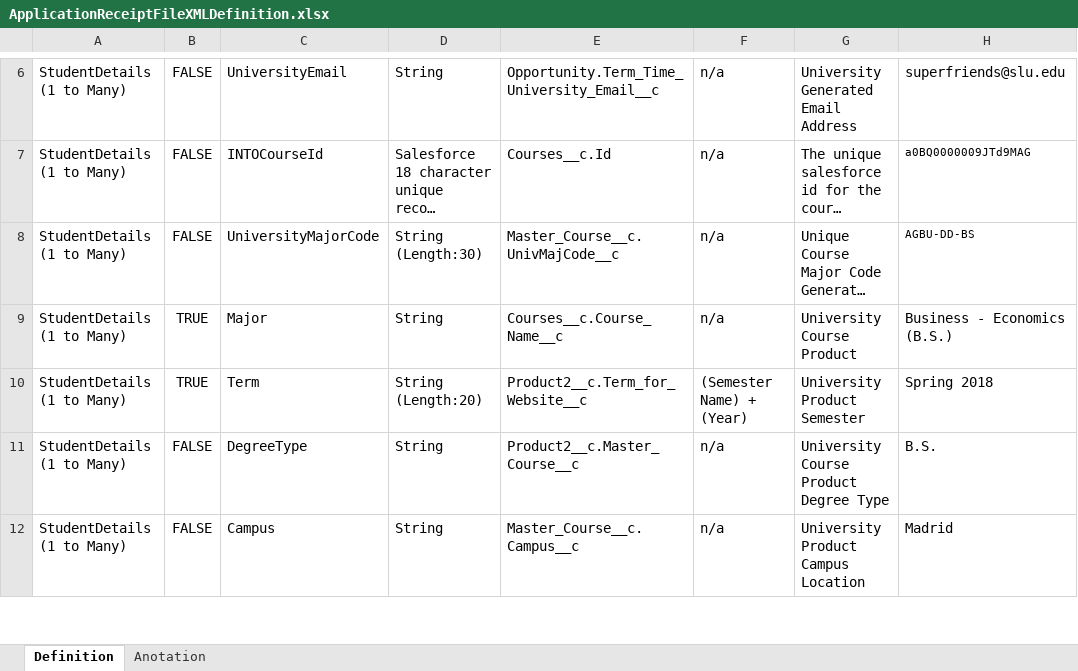
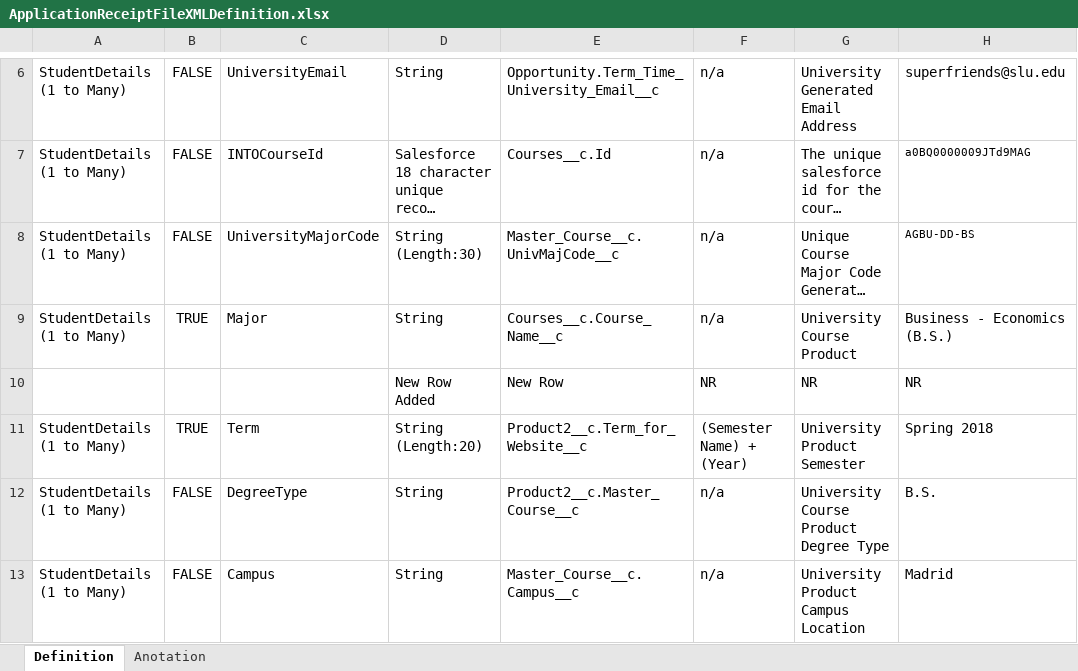
Before and after one commit to fjpuente/Documentation, an Excel workbook: ApplicationReceiptFileXMLDefinition.xlsx, sheet Definition, drawn as a sheet; only a part is shown, gaps mark what is left out; long unchanged cells end in …; values as stored, in another font and other column widths than the file's, no borders; table styles not drawn; the diff names each change by its address in the sheet, - before the commit and + after, or states it on an @@ line.

Commit message:
Update ApplicationReceiptFileXMLDefinition.xlsx

```diff
--- a/ApplicationReceiptFileXMLDefinition.xlsx (sheet Definition)
+++ b/ApplicationReceiptFileXMLDefinition.xlsx (sheet Definition)
+row 10:  |  |  | New Row Added | New Row | NR | NR | NR
```
